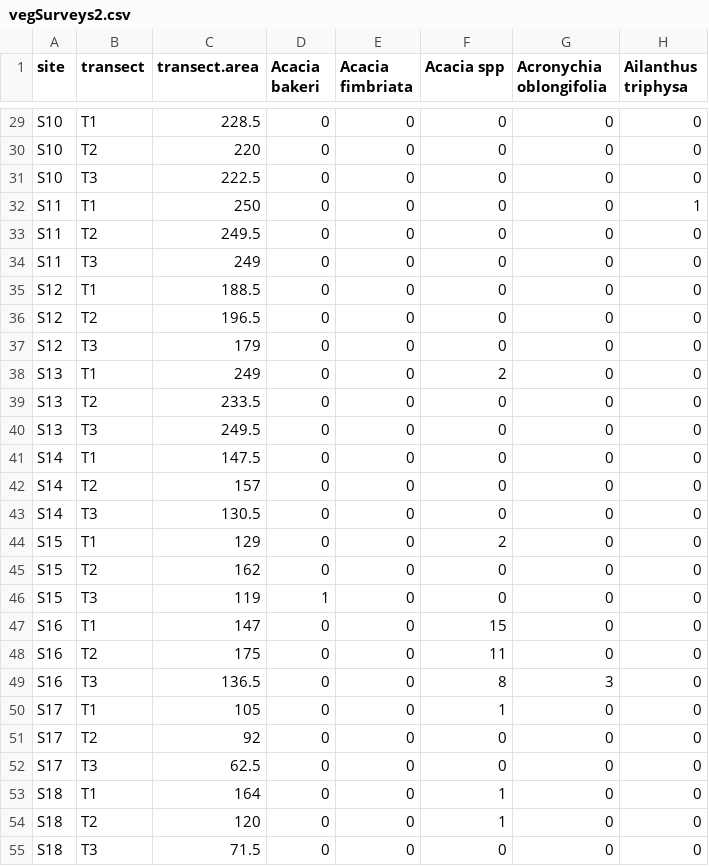
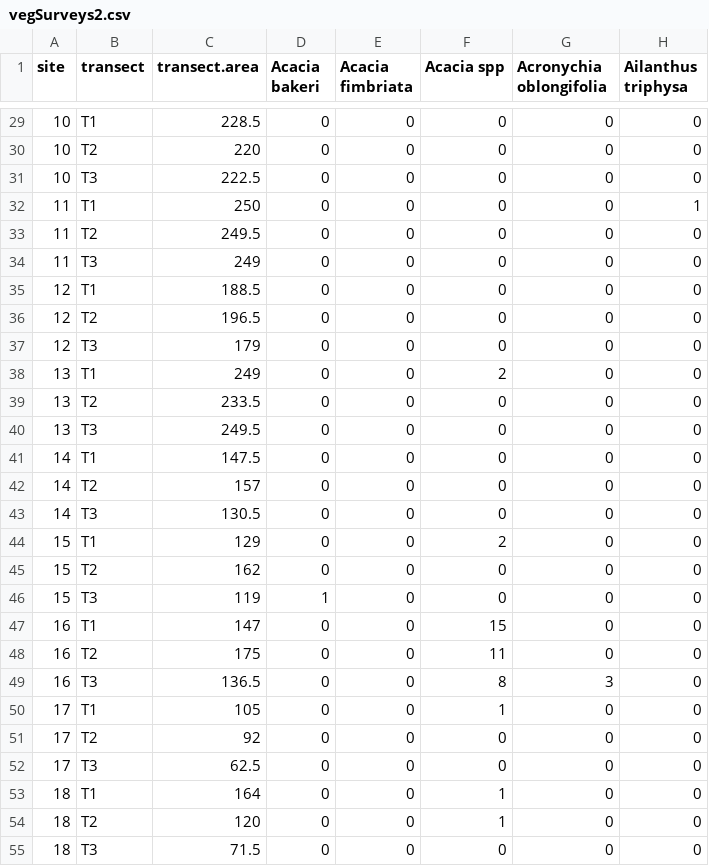
Before and after one commit to jamesrlawson/SEQLDfixed, a CSV file: data/vegSurveys2.csv, drawn as a sheet; only a part is shown, gaps mark what is left out; the diff covers the shown part only; the diff names each change by its address in the sheet, - before the commit and + after, or states it on an @@ line.

Commit message:
fixed ordering problem in vegSurveys2.csv where sites were prefixed by 'S' and being ordered wrong

```diff
--- a/data/vegSurveys2.csv
+++ b/data/vegSurveys2.csv
-A29:A31 (site): S10
+A29:A31 (site): 10
-A32:A34 (site): S11
+A32:A34 (site): 11
-A35:A37 (site): S12
+A35:A37 (site): 12
-A38:A40 (site): S13
+A38:A40 (site): 13
-A41:A43 (site): S14
+A41:A43 (site): 14
-A44:A46 (site): S15
+A44:A46 (site): 15
-A47:A49 (site): S16
+A47:A49 (site): 16
-A50:A52 (site): S17
+A50:A52 (site): 17
-A53:A55 (site): S18
+A53:A55 (site): 18
```
Also changed, not shown: 111 edited cells elsewhere in this file, 7 other files.
